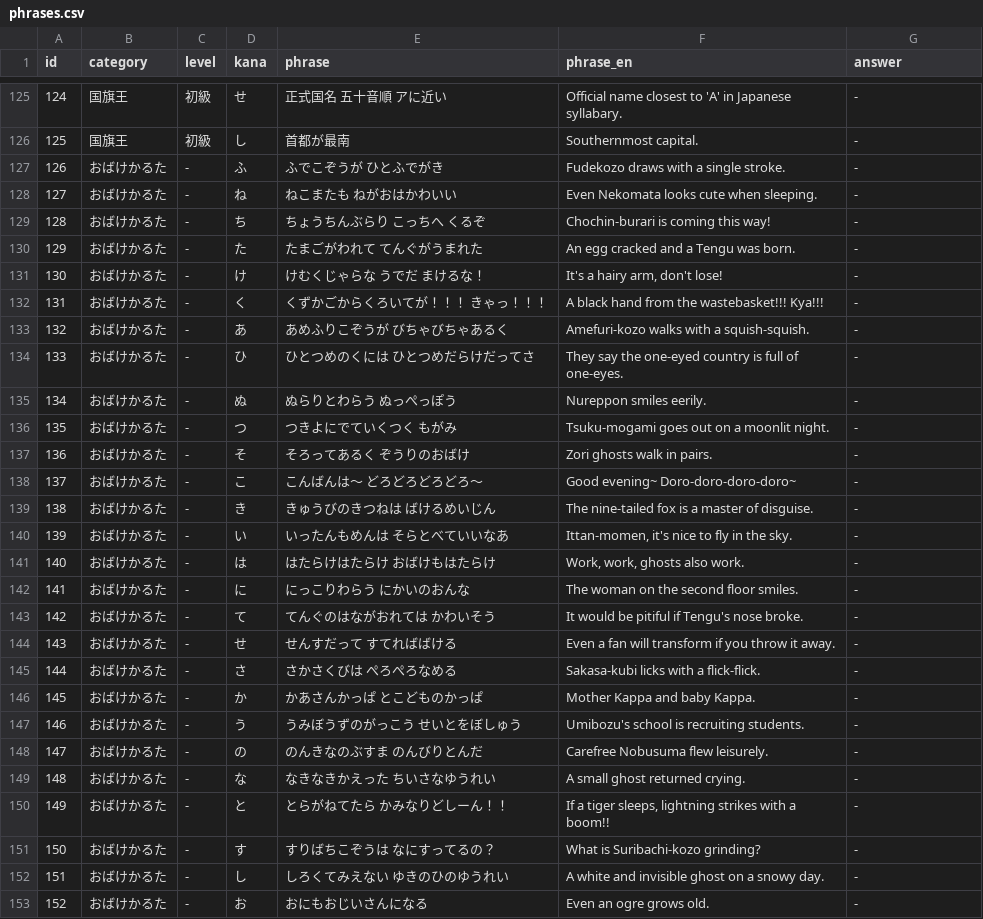
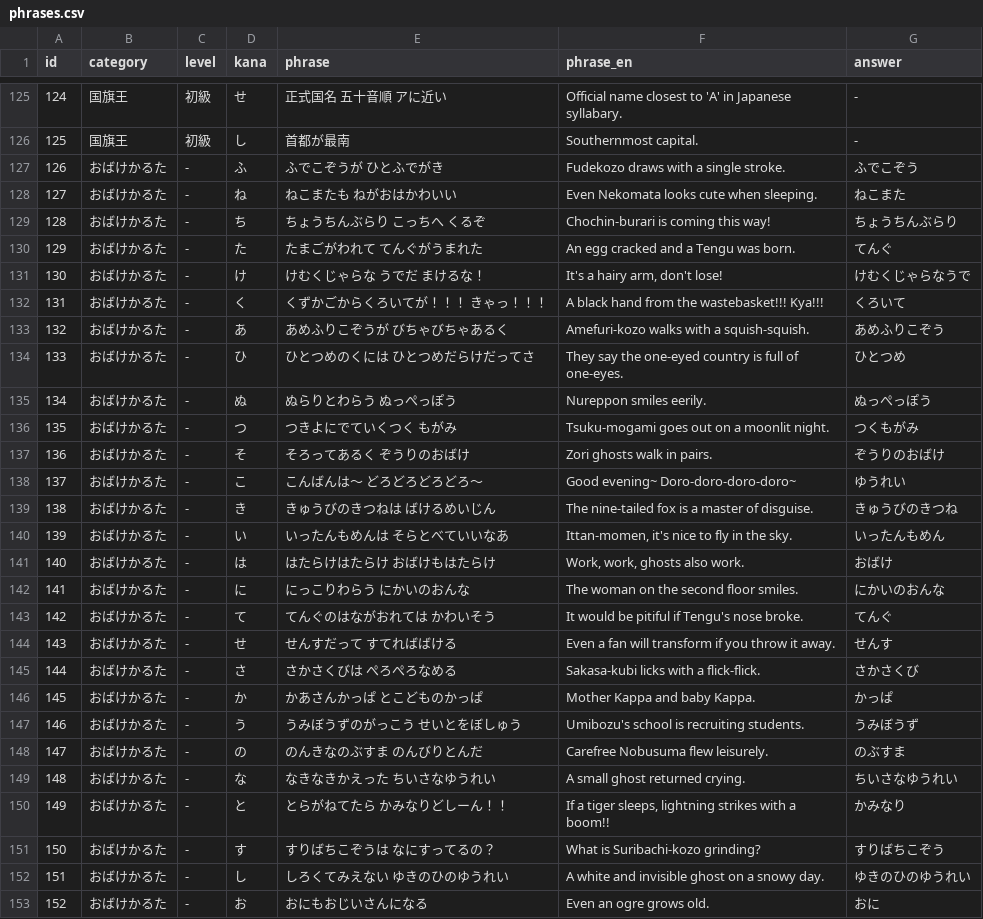
Before and after one commit to bamiyanapp/karuta, a CSV file: backend/phrases.csv, drawn as a sheet; only a part is shown, gaps mark what is left out; the diff covers the shown part only.

```diff
--- a/backend/phrases.csv
+++ b/backend/phrases.csv
@@ -126,28 +126,28 @@ id,category,level,kana,phrase,phrase_en,answer
 125,国旗王,初級,し,首都が最南,Southernmost capital.,-
-126,おばけかるた,-,ふ,ふでこぞうが　ひとふでがき,Fudekozo draws with a single stroke.,-
-127,おばけかるた,-,ね,ねこまたも　ねがおはかわいい,Even Nekomata looks cute when sleeping.,-
-128,おばけかるた,-,ち,ちょうちんぶらり　こっちへ　くるぞ,Chochin-burari is coming this way!,-
-129,おばけかるた,-,た,たまごがわれて　てんぐがうまれた,An egg cracked and a Tengu was born.,-
-130,おばけかるた,-,け,けむくじゃらな　うでだ　まけるな！,"It's a hairy arm, don't lose!",-
-131,おばけかるた,-,く,くずかごからくろいてが！！！　きゃっ！！！,A black hand from the wastebasket!!! Kya!!!,-
-132,おばけかるた,-,あ,あめふりこぞうが　びちゃびちゃあるく,Amefuri-kozo walks with a squish-squish.,-
-133,おばけかるた,-,ひ,ひとつめのくには　ひとつめだらけだってさ,They say the one-eyed country is full of one-eyes.,-
-134,おばけかるた,-,ぬ,ぬらりとわらう　ぬっぺっぽう,Nureppon smiles eerily.,-
-135,おばけかるた,-,つ,つきよにでていくつく　もがみ,Tsuku-mogami goes out on a moonlit night.,-
-136,おばけかるた,-,そ,そろってあるく　ぞうりのおばけ,Zori ghosts walk in pairs.,-
-137,おばけかるた,-,こ,こんばんは～　どろどろどろどろ～,Good evening~ Doro-doro-doro-doro~,-
-138,おばけかるた,-,き,きゅうびのきつねは　ばけるめいじん,The nine-tailed fox is a master of disguise.,-
-139,おばけかるた,-,い,いったんもめんは　そらとべていいなあ,"Ittan-momen, it's nice to fly in the sky.",-
-140,おばけかるた,-,は,はたらけはたらけ　おばけもはたらけ,"Work, work, ghosts also work.",-
-141,おばけかるた,-,に,にっこりわらう　にかいのおんな,The woman on the second floor smiles.,-
-142,おばけかるた,-,て,てんぐのはながおれては　かわいそう,It would be pitiful if Tengu's nose broke.,-
-143,おばけかるた,-,せ,せんすだって　すてればばける,Even a fan will transform if you throw it away.,-
-144,おばけかるた,-,さ,さかさくびは　ぺろぺろなめる,Sakasa-kubi licks with a flick-flick.,-
-145,おばけかるた,-,か,かあさんかっぱ　とこどものかっぱ,Mother Kappa and baby Kappa.,-
-146,おばけかるた,-,う,うみぼうずのがっこう　せいとをぼしゅう,Umibozu's school is recruiting students.,-
-147,おばけかるた,-,の,のんきなのぶすま　のんびりとんだ,Carefree Nobusuma flew leisurely.,-
-148,おばけかるた,-,な,なきなきかえった　ちいさなゆうれい,A small ghost returned crying.,-
-149,おばけかるた,-,と,とらがねてたら　かみなりどしーん！！,"If a tiger sleeps, lightning strikes with a boom!!",-
-150,おばけかるた,-,す,すりばちこぞうは　なにすってるの？,What is Suribachi-kozo grinding?,-
-151,おばけかるた,-,し,しろくてみえない　ゆきのひのゆうれい,A white and invisible ghost on a snowy day.,-
-152,おばけかるた,-,お,おにもおじいさんになる,Even an ogre grows old.,-
+126,おばけかるた,-,ふ,ふでこぞうが　ひとふでがき,Fudekozo draws with a single stroke.,ふでこぞう
+127,おばけかるた,-,ね,ねこまたも　ねがおはかわいい,Even Nekomata looks cute when sleeping.,ねこまた
+128,おばけかるた,-,ち,ちょうちんぶらり　こっちへ　くるぞ,Chochin-burari is coming this way!,ちょうちんぶらり
+129,おばけかるた,-,た,たまごがわれて　てんぐがうまれた,An egg cracked and a Tengu was born.,てんぐ
+130,おばけかるた,-,け,けむくじゃらな　うでだ　まけるな！,"It's a hairy arm, don't lose!",けむくじゃらなうで
+131,おばけかるた,-,く,くずかごからくろいてが！！！　きゃっ！！！,A black hand from the wastebasket!!! Kya!!!,くろいて
+132,おばけかるた,-,あ,あめふりこぞうが　びちゃびちゃあるく,Amefuri-kozo walks with a squish-squish.,あめふりこぞう
+133,おばけかるた,-,ひ,ひとつめのくには　ひとつめだらけだってさ,They say the one-eyed country is full of one-eyes.,ひとつめ
+134,おばけかるた,-,ぬ,ぬらりとわらう　ぬっぺっぽう,Nureppon smiles eerily.,ぬっぺっぽう
+135,おばけかるた,-,つ,つきよにでていくつく　もがみ,Tsuku-mogami goes out on a moonlit night.,つくもがみ
+136,おばけかるた,-,そ,そろってあるく　ぞうりのおばけ,Zori ghosts walk in pairs.,ぞうりのおばけ
+137,おばけかるた,-,こ,こんばんは～　どろどろどろどろ～,Good evening~ Doro-doro-doro-doro~,ゆうれい
+138,おばけかるた,-,き,きゅうびのきつねは　ばけるめいじん,The nine-tailed fox is a master of disguise.,きゅうびのきつね
+139,おばけかるた,-,い,いったんもめんは　そらとべていいなあ,"Ittan-momen, it's nice to fly in the sky.",いったんもめん
+140,おばけかるた,-,は,はたらけはたらけ　おばけもはたらけ,"Work, work, ghosts also work.",おばけ
+141,おばけかるた,-,に,にっこりわらう　にかいのおんな,The woman on the second floor smiles.,にかいのおんな
+142,おばけかるた,-,て,てんぐのはながおれては　かわいそう,It would be pitiful if Tengu's nose broke.,てんぐ
+143,おばけかるた,-,せ,せんすだって　すてればばける,Even a fan will transform if you throw it away.,せんす
+144,おばけかるた,-,さ,さかさくびは　ぺろぺろなめる,Sakasa-kubi licks with a flick-flick.,さかさくび
+145,おばけかるた,-,か,かあさんかっぱ　とこどものかっぱ,Mother Kappa and baby Kappa.,かっぱ
+146,おばけかるた,-,う,うみぼうずのがっこう　せいとをぼしゅう,Umibozu's school is recruiting students.,うみぼうず
+147,おばけかるた,-,の,のんきなのぶすま　のんびりとんだ,Carefree Nobusuma flew leisurely.,のぶすま
+148,おばけかるた,-,な,なきなきかえった　ちいさなゆうれい,A small ghost returned crying.,ちいさなゆうれい
+149,おばけかるた,-,と,とらがねてたら　かみなりどしーん！！,"If a tiger sleeps, lightning strikes with a boom!!",かみなり
+150,おばけかるた,-,す,すりばちこぞうは　なにすってるの？,What is Suribachi-kozo grinding?,すりばちこぞう
+151,おばけかるた,-,し,しろくてみえない　ゆきのひのゆうれい,A white and invisible ghost on a snowy day.,ゆきのひのゆうれい
+152,おばけかるた,-,お,おにもおじいさんになる,Even an ogre grows old.,おに
```
Also changed, not shown: 114 edited cells elsewhere in this file.
